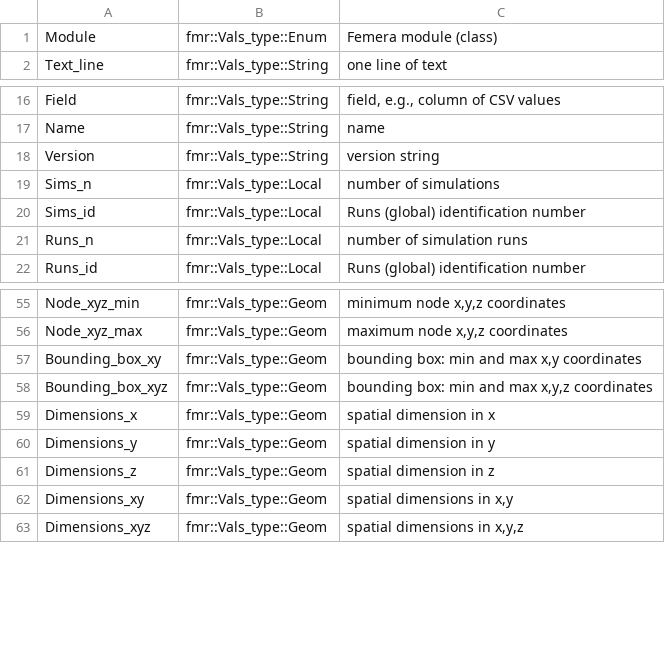
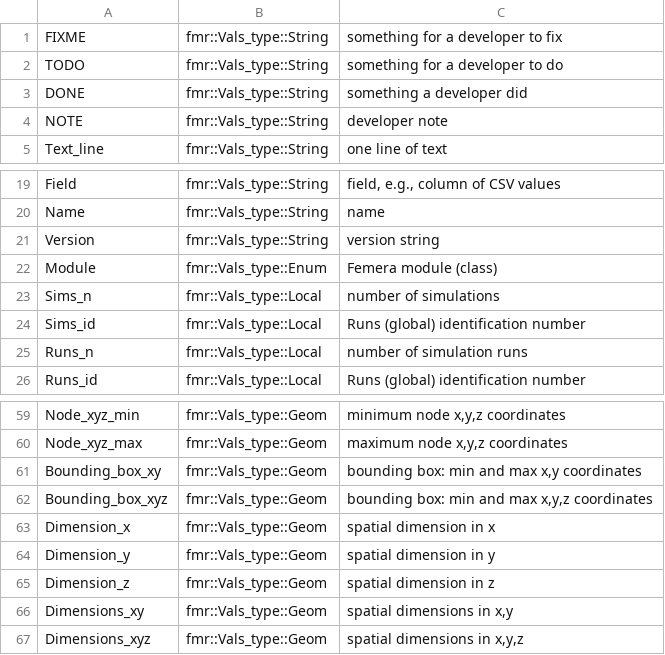
Before and after one commit to waggyz/femera-mini-app, a CSV file: data/src/data-type.csv, drawn as a sheet; only a part is shown, gaps mark what is left out.

```diff
--- a/data/src/data-type.csv
+++ b/data/src/data-type.csv
@@ -1,2 +1,5 @@
-Module,         fmr::Vals_type::Enum,   "Femera module (class)"
+FIXME,          fmr::Vals_type::String, "something for a developer to fix"
+TODO,           fmr::Vals_type::String, "something for a developer to do"
+DONE,           fmr::Vals_type::String, "something a developer did"
+NOTE,           fmr::Vals_type::String, "developer note"
 Text_line,      fmr::Vals_type::String, "one line of text"
@@ -18,2 +21,3 @@ Name,           fmr::Vals_type::String, "name"
 Version,        fmr::Vals_type::String, "version string"
+Module,         fmr::Vals_type::Enum,   "Femera module (class)"
 Sims_n,         fmr::Vals_type::Local,  "number of simulations"
@@ -58,5 +62,5 @@ Bounding_box_xy,fmr::Vals_type::Geom,   "bounding box: min and max x,y coordinat
 Bounding_box_xyz,fmr::Vals_type::Geom,  "bounding box: min and max x,y,z coordinates"
-Dimensions_x,   fmr::Vals_type::Geom,   "spatial dimension in x"
-Dimensions_y,   fmr::Vals_type::Geom,   "spatial dimension in y"
-Dimensions_z,   fmr::Vals_type::Geom,   "spatial dimension in z"
+Dimension_x,    fmr::Vals_type::Geom,   "spatial dimension in x"
+Dimension_y,    fmr::Vals_type::Geom,   "spatial dimension in y"
+Dimension_z,    fmr::Vals_type::Geom,   "spatial dimension in z"
 Dimensions_xy,  fmr::Vals_type::Geom,   "spatial dimensions in x,y"
```
Also changed, not shown: data/src/femera-i7-12800H-build-stats.csv, 9 other files.
